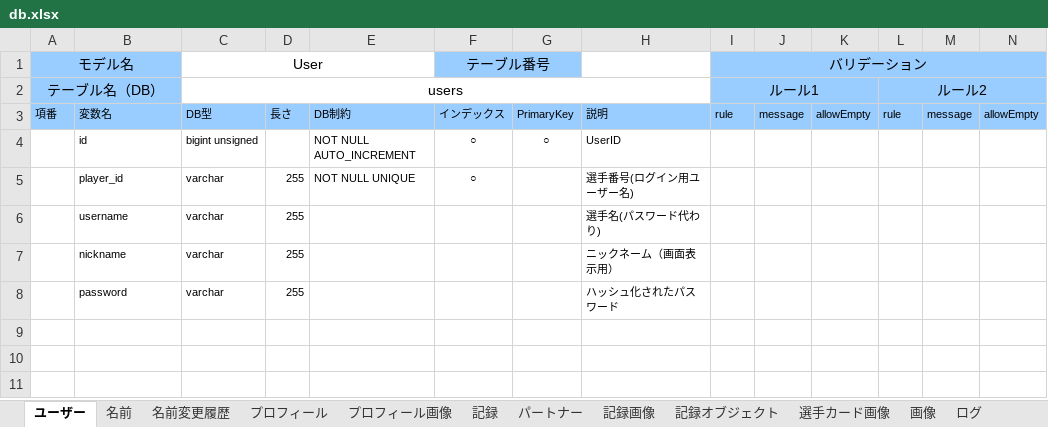
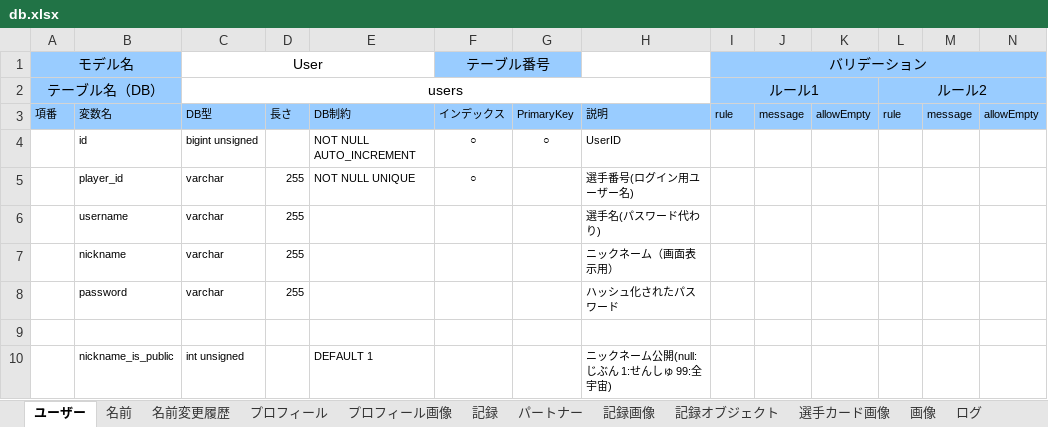
Before and after one commit to sports-time-machine/ST_DB, an Excel workbook: ST_Player/db.xlsx, sheet ユーザー, drawn as a sheet; only a part is shown; values as stored, in another font and other column widths than the file's, no borders; rows hold the shown columns only; the diff names each change by its address in the sheet, - before the commit and + after, or states it on an @@ line.

Commit message:
プロフィール項目の公開範囲を設定するための _is_publicカラムを追加 記録を全宇宙に公開できるように int unsigned に変更

```diff
--- a/ST_Player/db.xlsx (sheet ユーザー)
+++ b/ST_Player/db.xlsx (sheet ユーザー)
+row 9: (empty)
+row 10:  | nickname_is_public | int unsigned |  | DEFAULT 1 |  |  | ニックネーム公開(null:じぶん 1:せんしゅ 99:全宇宙)
```
Also changed, not shown: sheet プロフィール, sheet 記録.
